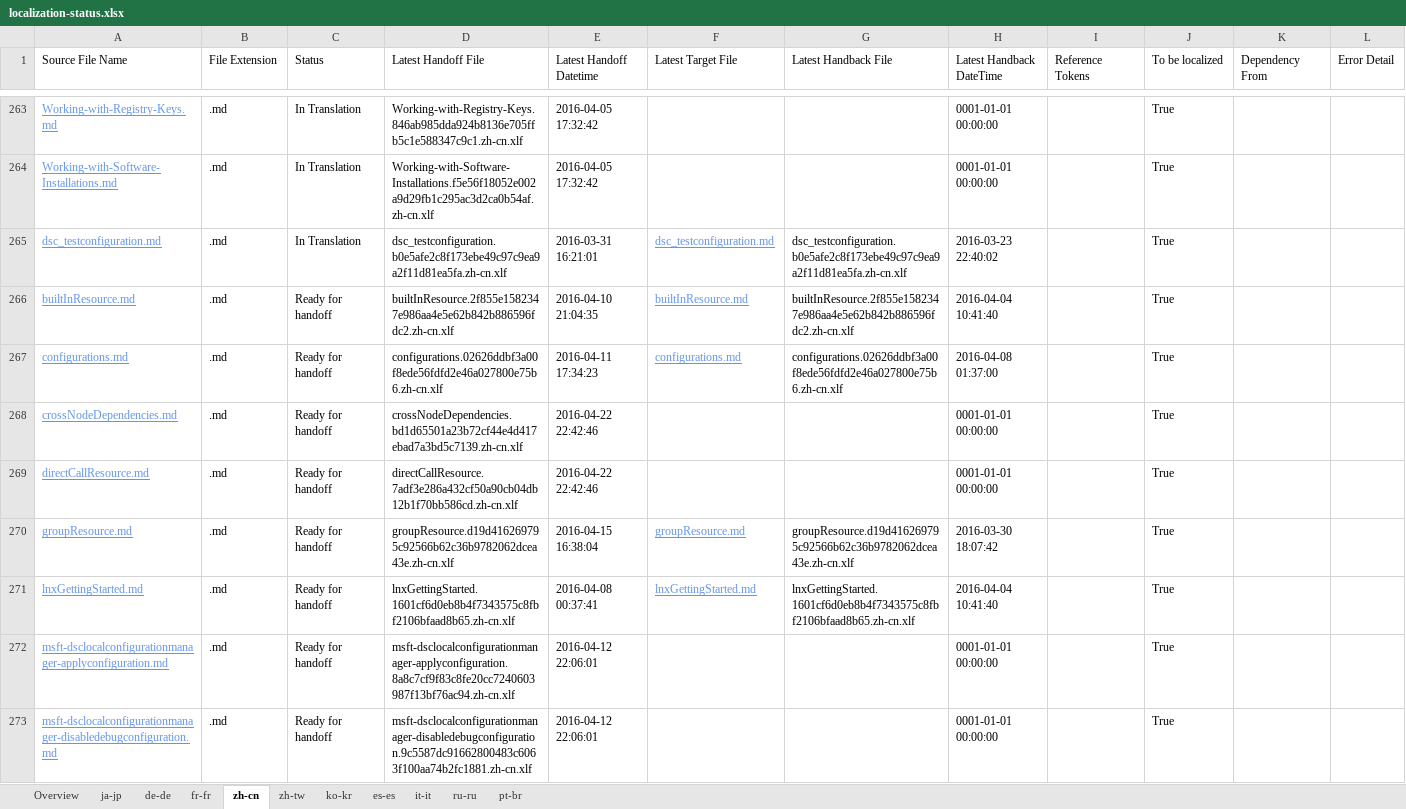
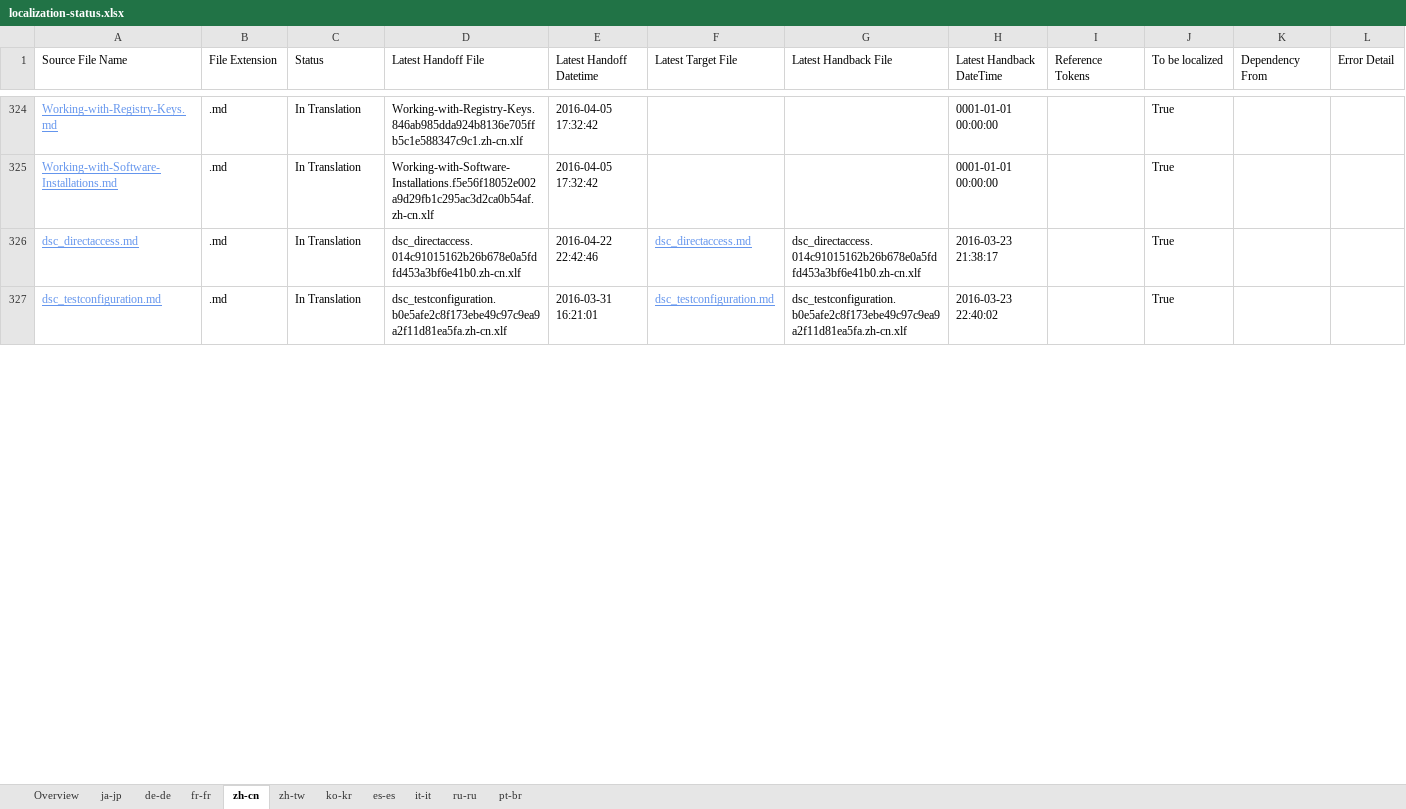
Before and after one commit to SonjaSaltzman/powerShell-Docs.handback, an Excel workbook: ol-handback/PowerShell/powerShell-Docs/live/localization-status.xlsx, sheet zh-cn, drawn as a sheet; only a part is shown, gaps mark what is left out; values as stored, in another font and other column widths than the file's, no borders; table styles not drawn; removed rows and columns are numbered as before the commit, all else as after; the diff covers the shown part only; the diff names each change by its address in the sheet, - before the commit and + after, or states it on an @@ line.

```diff
--- a/ol-handback/PowerShell/powerShell-Docs/live/localization-status.xlsx (sheet zh-cn)
+++ b/ol-handback/PowerShell/powerShell-Docs/live/localization-status.xlsx (sheet zh-cn)
+row 326: dsc_directaccess.md | .md | In Translation | dsc_directaccess.014c91015162b26b678e0a5fdfd453a3bf6e41b0.zh-cn.xlf | 2016-04-22 22:42:46 | dsc_directaccess.md | dsc_directaccess.014c91015162b26b678e0a5fdfd453a3bf6e41b0.zh-cn.xlf | 2016-03-23 21:38:17 |  | True
-row 266: builtInResource.md | .md | Ready for handoff | builtInResource.2f855e1582347e986aa4e5e62b842b886596fdc2.zh-cn.xlf | 2016-04-10 21:04:35 | builtInResource.md | builtInResource.2f855e1582347e986aa4e5e62b842b886596fdc2.zh-cn.xlf | 2016-04-04 10:41:40 |  | True
-row 267: configurations.md | .md | Ready for handoff | configurations.02626ddbf3a00f8ede56fdfd2e46a027800e75b6.zh-cn.xlf | 2016-04-11 17:34:23 | configurations.md | configurations.02626ddbf3a00f8ede56fdfd2e46a027800e75b6.zh-cn.xlf | 2016-04-08 01:37:00 |  | True
-row 268: crossNodeDependencies.md | .md | Ready for handoff | crossNodeDependencies.bd1d65501a23b72cf44e4d417ebad7a3bd5c7139.zh-cn.xlf | 2016-04-22 22:42:46 |  |  | 0001-01-01 00:00:00 |  | True
-row 269: directCallResource.md | .md | Ready for handoff | directCallResource.7adf3e286a432cf50a90cb04db12b1f70bb586cd.zh-cn.xlf | 2016-04-22 22:42:46 |  |  | 0001-01-01 00:00:00 |  | True
-row 270: groupResource.md | .md | Ready for handoff | groupResource.d19d416269795c92566b62c36b9782062dcea43e.zh-cn.xlf | 2016-04-15 16:38:04 | groupResource.md | groupResource.d19d416269795c92566b62c36b9782062dcea43e.zh-cn.xlf | 2016-03-30 18:07:42 |  | True
-row 271: lnxGettingStarted.md | .md | Ready for handoff | lnxGettingStarted.1601cf6d0eb8b4f7343575c8fbf2106bfaad8b65.zh-cn.xlf | 2016-04-08 00:37:41 | lnxGettingStarted.md | lnxGettingStarted.1601cf6d0eb8b4f7343575c8fbf2106bfaad8b65.zh-cn.xlf | 2016-04-04 10:41:40 |  | True
-row 272: msft-dsclocalconfigurationmanager-applyconfiguration.md | .md | Ready for handoff | msft-dsclocalconfigurationmanager-applyconfiguration.8a8c7cf9f83c8fe20cc7240603987f13bf76ac94.zh-cn.xlf | 2016-04-12 22:06:01 |  |  | 0001-01-01 00:00:00 |  | True
-row 273: msft-dsclocalconfigurationmanager-disabledebugconfiguration.md | .md | Ready for handoff | msft-dsclocalconfigurationmanager-disabledebugconfiguration.9c5587dc91662800483c6063f100aa74b2fc1881.zh-cn.xlf | 2016-04-12 22:06:01 |  |  | 0001-01-01 00:00:00 |  | True
```
Also changed, not shown: 61 added rows, 54 removed rows and 3 edited cells elsewhere in this sheet, sheet ru-ru, sheet pt-br, sheet zh-tw, sheet Overview.
